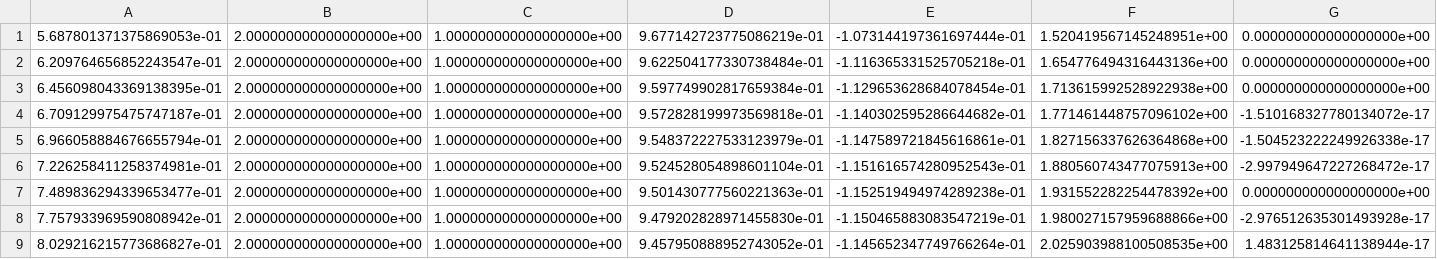
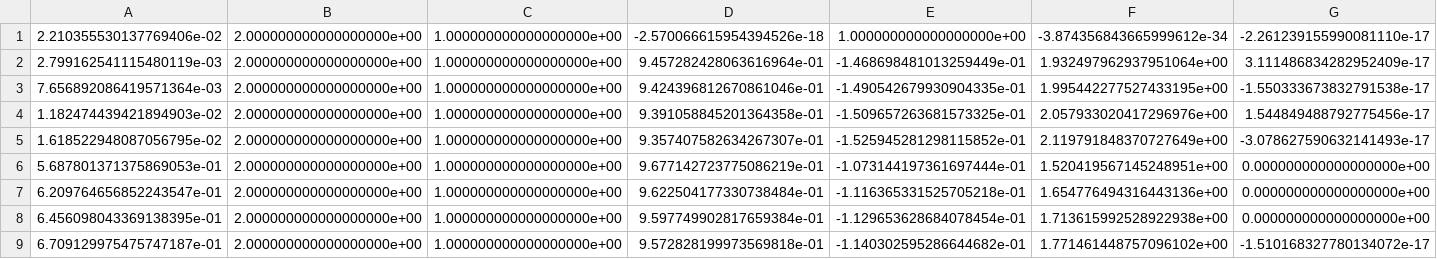
Before and after one commit to yifan-hou/hybrid_servoing, a CSV file: experiments/tracking2d/data/traj_obstacle_course.csv, drawn as a sheet; only a part is shown; the shorter side is filled out with more unchanged rows; rows hold the shown columns only; the diff names each change by its address in the sheet, - before the commit and + after, or states it on an @@ line.

Commit message:
two stage engaging&disengaging; obstacle course is working

```diff
--- a/experiments/tracking2d/data/traj_obstacle_course.csv
+++ b/experiments/tracking2d/data/traj_obstacle_course.csv
+row 1: 2.210355530137769406e-02 | 2.000000000000000000e+00 | 1.000000000000000000e+00 | -2.570066615954394526e-18 | 1.000000000000000000e+00 | -3.874356843665999612e-34 | -2.261239155990081110e-17
+row 2: 2.799162541115480119e-03 | 2.000000000000000000e+00 | 1.000000000000000000e+00 | 9.457282428063616964e-01 | -1.468698481013259449e-01 | 1.932497962937951064e+00 | 3.111486834282952409e-17
+row 3: 7.656892086419571364e-03 | 2.000000000000000000e+00 | 1.000000000000000000e+00 | 9.424396812670861046e-01 | -1.490542679930904335e-01 | 1.995442277527433195e+00 | -1.550333673832791538e-17
+row 4: 1.182474439421894903e-02 | 2.000000000000000000e+00 | 1.000000000000000000e+00 | 9.391058845201364358e-01 | -1.509657263681573325e-01 | 2.057933020417296976e+00 | 1.544849488792775456e-17
+row 5: 1.618522948087056795e-02 | 2.000000000000000000e+00 | 1.000000000000000000e+00 | 9.357407582634267307e-01 | -1.525945281298115852e-01 | 2.119791848370727649e+00 | -3.078627590632141493e-17
```
Also changed, not shown: 6 other files.
